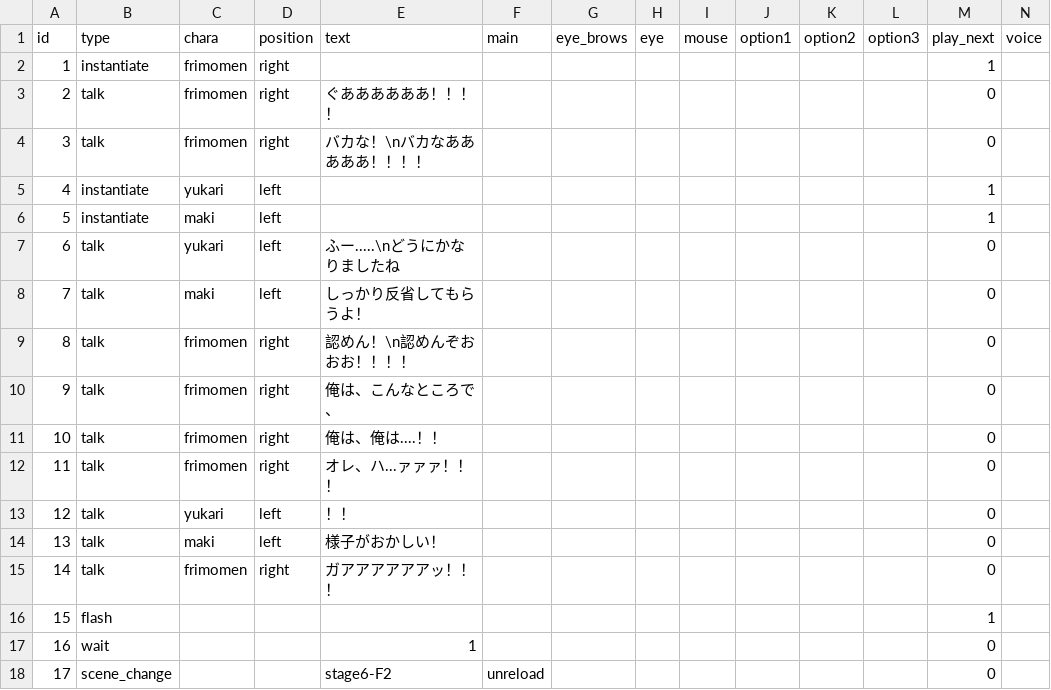
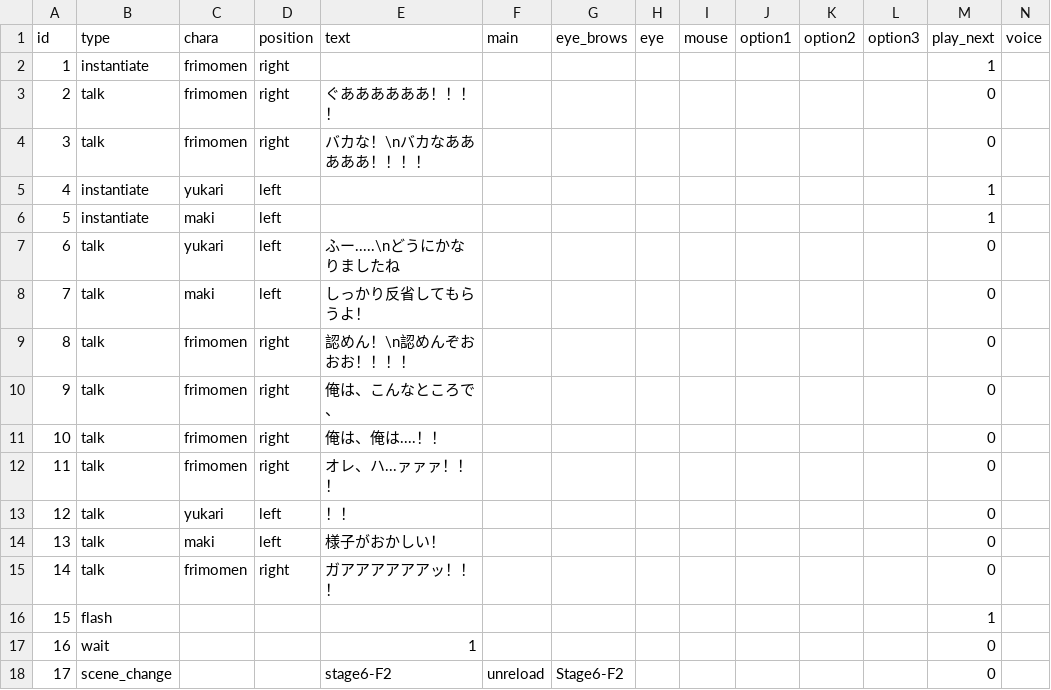
Before and after one commit to Musasin/TagMatch, a CSV file: TagMatch/Assets/Resources/Scenario/stage6_boss_frimomen_result.csv, drawn as a sheet.

```diff
--- a/TagMatch/Assets/Resources/Scenario/stage6_boss_frimomen_result.csv
+++ b/TagMatch/Assets/Resources/Scenario/stage6_boss_frimomen_result.csv
@@ -17,2 +17,2 @@ id,type,chara,position,text,main,eye_brows,eye,mouse,option1,option2,option3,pla
 16,wait,,,1,,,,,,,,0,
-17,scene_change,,,stage6-F2,unreload,,,,,,,0,
+17,scene_change,,,stage6-F2,unreload,Stage6-F2,,,,,,0,
```
Also changed, not shown: TagMatch/Assets/Resources/Scenario/stage1_boss_result.csv, TagMatch/Assets/Resources/Scenario/stage2_boss_result.csv, 11 other files.
